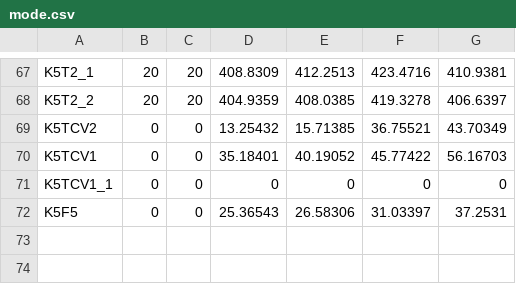
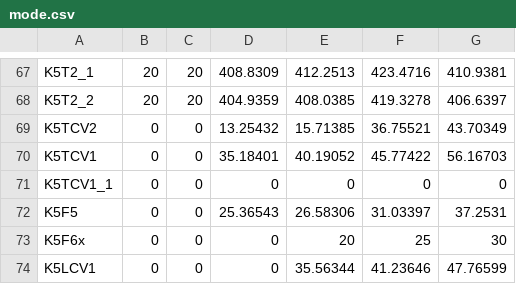
Before and after one commit to Graf35/energy-simulator, a CSV file: database/mode.csv, drawn as a sheet; only a part is shown, gaps mark what is left out.

```diff
--- a/database/mode.csv
+++ b/database/mode.csv
@@ -72 +72,3 @@ K5TCV1_1;0;0;0;0;0;0
 K5F5;0;0;25.36543;26.58306;31.03397;37.2531
+K5F6x;0;0;0;20;25;30
+K5LCV1;0;0;0;35.56344;41.23646;47.76599
```
Also changed, not shown: 6 other files.
